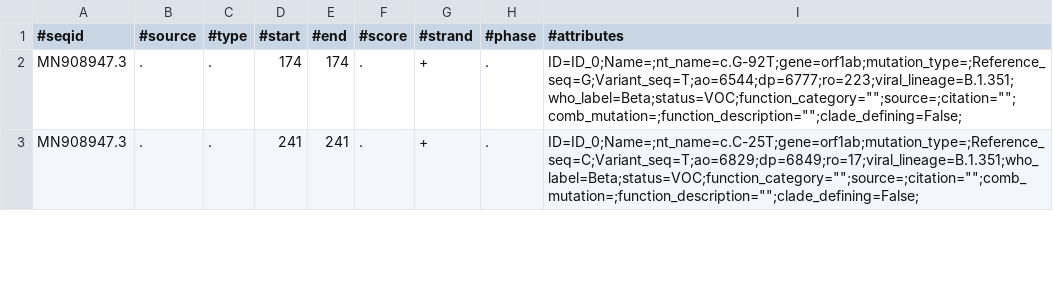
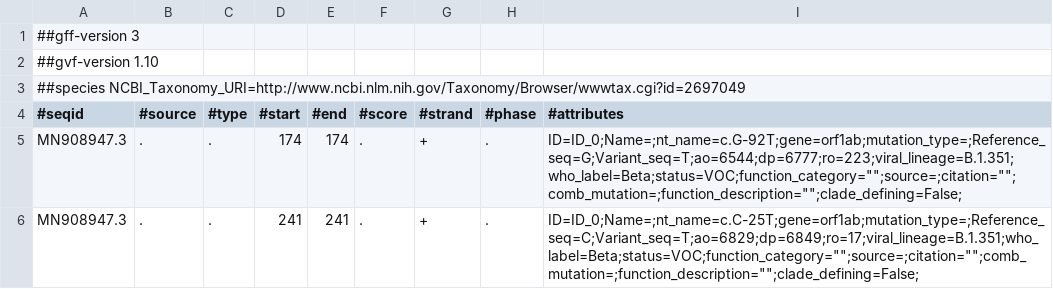
Before and after one commit to cidgoh/VIRUS-MVP, a TSV file: reference_data_/08_07_2021/merged_gvf_files/B.1.351_ids_GISAID_reformatted.sorted.variants.annotated.merged.gvf.tsv, drawn as a sheet; only a part is shown; the diff names each change by its address in the sheet, - before the commit and + after, or states it on an @@ line.

```diff
--- a/reference_data_/08_07_2021/merged_gvf_files/B.1.351_ids_GISAID_reformatted.sorted.variants.annotated.merged.gvf.tsv
+++ b/reference_data_/08_07_2021/merged_gvf_files/B.1.351_ids_GISAID_reformatted.sorted.variants.annotated.merged.gvf.tsv
+row 1: ##gff-version 3
+row 2: ##gvf-version 1.10
+row 3: ##species NCBI_Taxonomy_URI=http://www.ncbi.nlm.nih.gov/Taxonomy/Browser/wwwtax.cgi?id=2697049
```
Also changed, not shown: reference_data_/08_07_2021/merged_gvf_files/B.1.525_ids_GISAID_reformatted.sorted.variants.normalized.annotated.merged.gvf.tsv, reference_data_/31_05_2021/merged_gvf_files/B.1.351_ids_GISAID_reformatted.sorted.annotated.merged.gvf.tsv, 16 other files.
